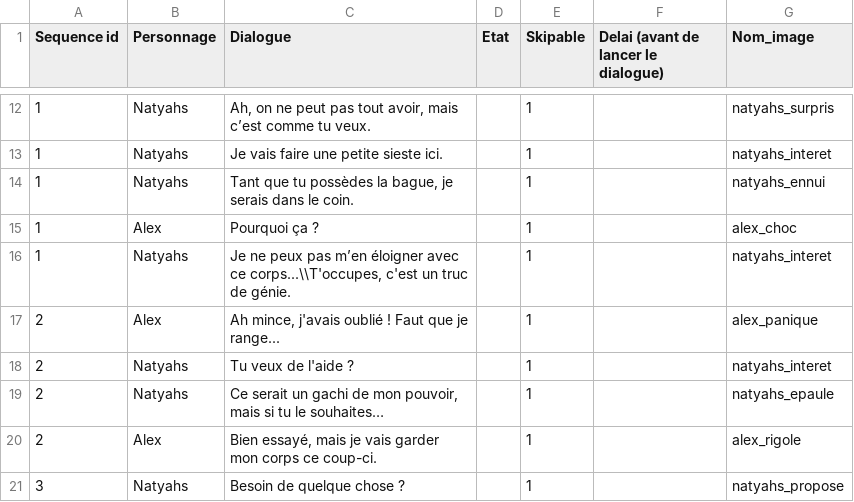
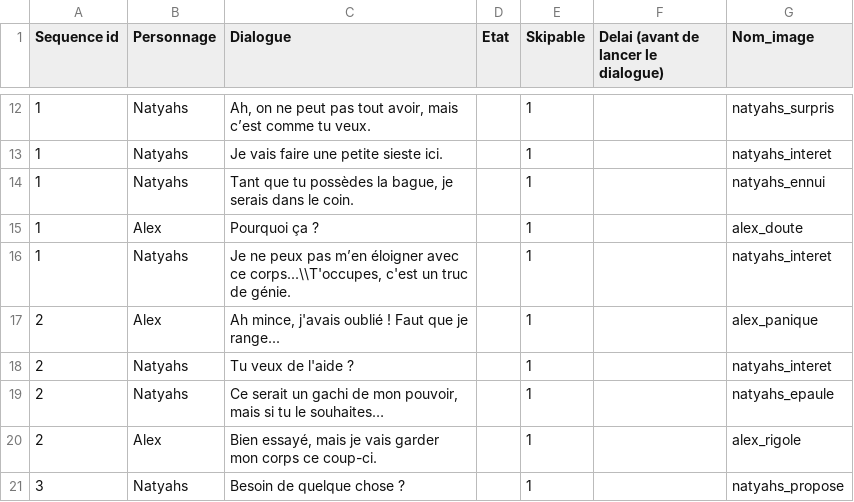
Before and after one commit to AlabamaBen/narrative_unity, a CSV file: Assets/Resources/dialogues_vf.csv, drawn as a sheet; only a part is shown, gaps mark what is left out.

Commit message:
Fixed dialogue emotion + Fixed images telephone

```diff
--- a/Assets/Resources/dialogues_vf.csv
+++ b/Assets/Resources/dialogues_vf.csv
@@ -14,3 +14,3 @@ Sequence id;Personnage;Dialogue;Etat;Skipable;Delai (avant de lancer le dialogue
 1;Natyahs;Tant que tu possèdes la bague, je serais dans le coin.;;1;;natyahs_ennui
-1;Alex;Pourquoi ça ?;;1;;alex_choc
+1;Alex;Pourquoi ça ?;;1;;alex_doute
 1;Natyahs;Je ne peux pas m’en éloigner avec ce corps...\\T'occupes, c'est un truc de génie.;;1;;natyahs_interet
```
Also changed, not shown: 2 other files.
